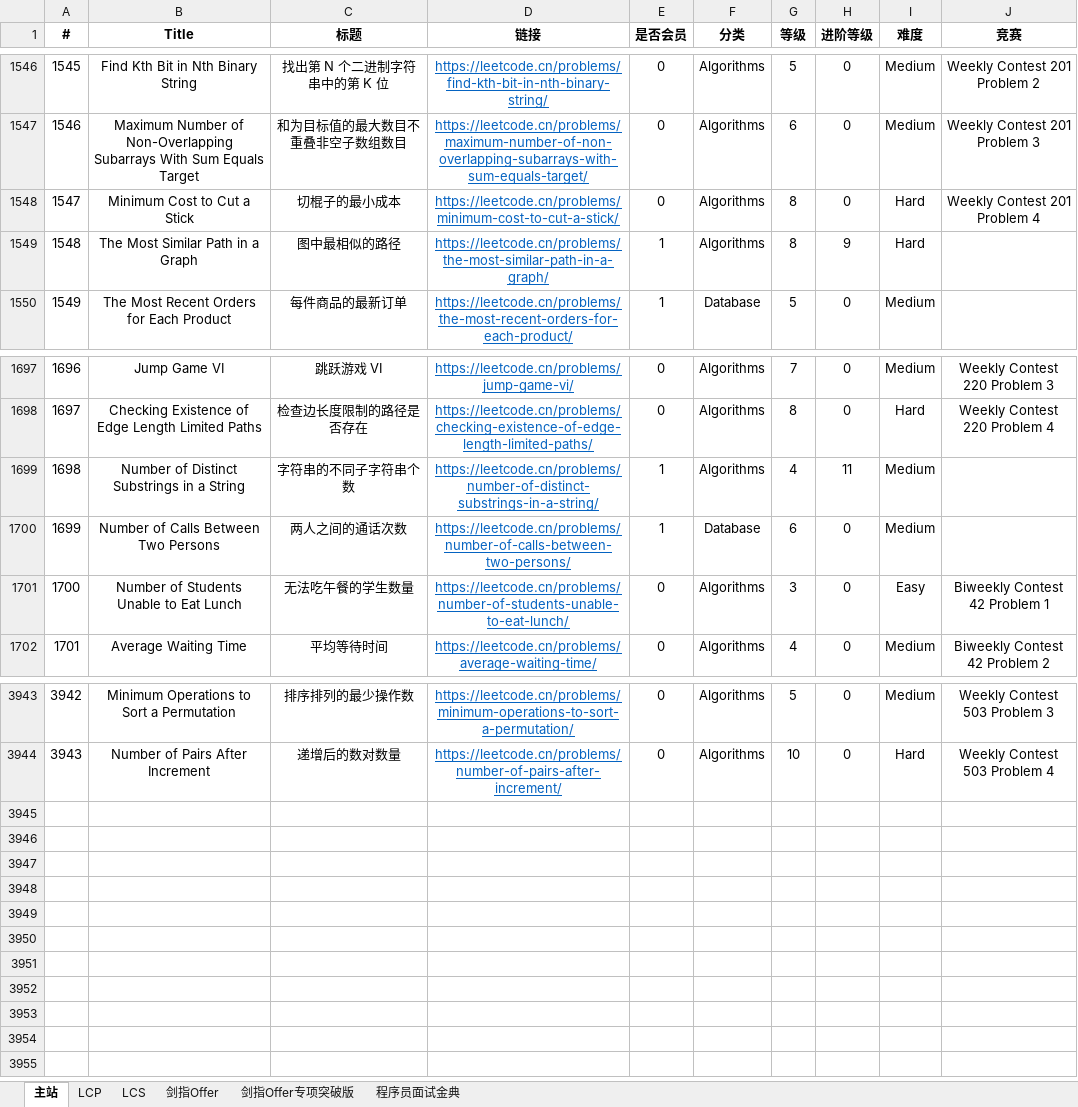
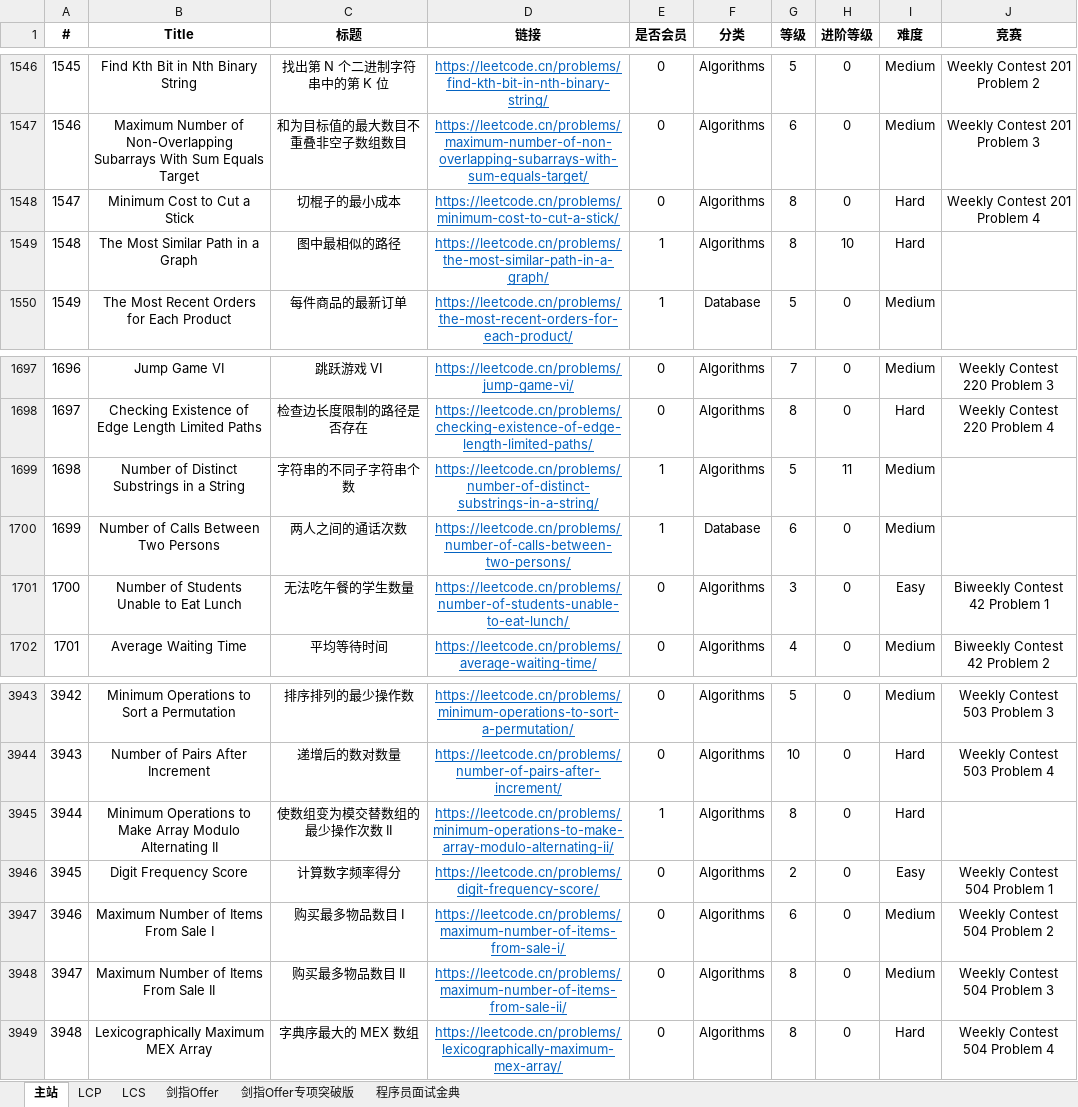
Before and after one commit to stormsunshine/LeetCode-Levels, an Excel workbook: LeetCode Levels.xlsx, sheet 主站, drawn as a sheet; only a part is shown, gaps mark what is left out; values as stored, in another font and other column widths than the file's, no borders; conditional formats not drawn; the diff names each change by its address in the sheet, - before the commit and + after, or states it on an @@ line.

Commit message:
Update levels

```diff
--- a/LeetCode Levels.xlsx (sheet 主站)
+++ b/LeetCode Levels.xlsx (sheet 主站)
-H1549 (进阶等级): 9
+H1549 (进阶等级): 10
-G1699 (等级): 4
+G1699 (等级): 5
+row 3945: 3944 | Minimum Operations to Make Array Modulo Alternating II | 使数组变为模交替数组的最少操作次数 II | https://leetcode.cn/problems/minimum-operations-to-make-array-modulo-alternating-ii/ | 1 | Algorithms | 8 | 0 | Hard
+row 3946: 3945 | Digit Frequency Score | 计算数字频率得分 | https://leetcode.cn/problems/digit-frequency-score/ | 0 | Algorithms | 2 | 0 | Easy | Weekly Contest 504 Problem 1
+row 3947: 3946 | Maximum Number of Items From Sale I | 购买最多物品数目 I | https://leetcode.cn/problems/maximum-number-of-items-from-sale-i/ | 0 | Algorithms | 6 | 0 | Medium | Weekly Contest 504 Problem 2
+row 3948: 3947 | Maximum Number of Items From Sale II | 购买最多物品数目 II | https://leetcode.cn/problems/maximum-number-of-items-from-sale-ii/ | 0 | Algorithms | 8 | 0 | Medium | Weekly Contest 504 Problem 3
+row 3949: 3948 | Lexicographically Maximum MEX Array | 字典序最大的 MEX 数组 | https://leetcode.cn/problems/lexicographically-maximum-mex-array/ | 0 | Algorithms | 8 | 0 | Hard | Weekly Contest 504 Problem 4
```
